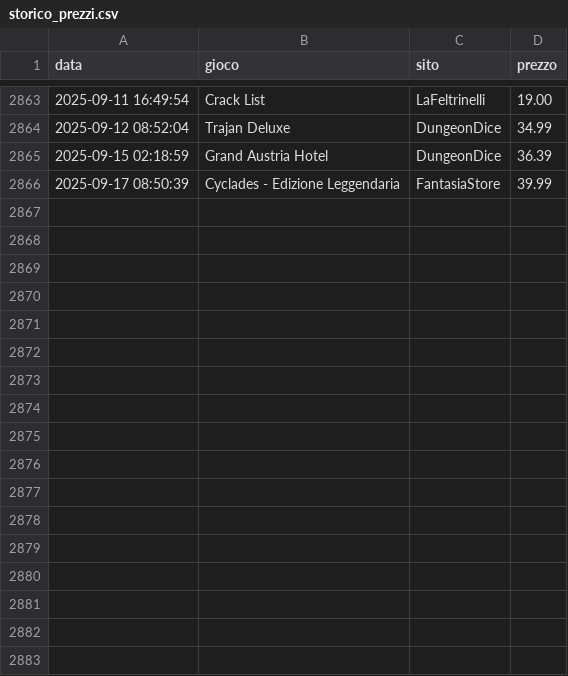
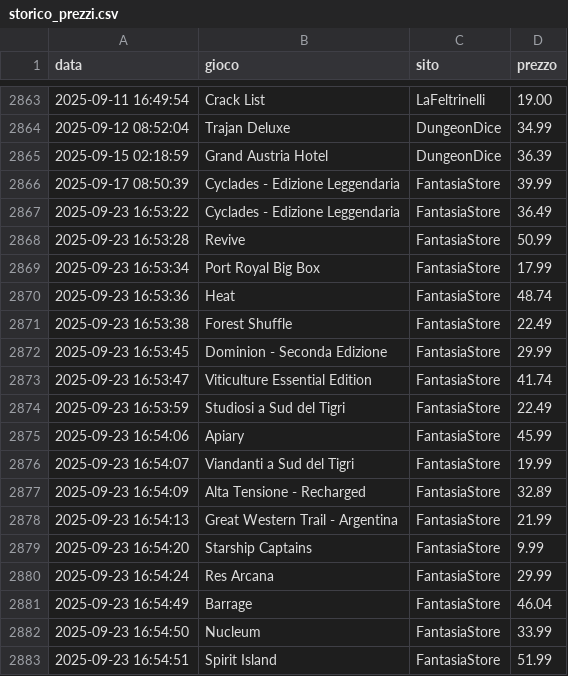
Before and after one commit to gigifacile/BGPrices, a CSV file: storico_prezzi.csv, drawn as a sheet; only a part is shown, gaps mark what is left out.

Commit message:
Aggiorna soglia minima, storico prezzi e prezzi attuali

```diff
--- a/storico_prezzi.csv
+++ b/storico_prezzi.csv
@@ -2866 +2866,18 @@ data,gioco,sito,prezzo
 2025-09-17 08:50:39,Cyclades - Edizione Leggendaria,FantasiaStore,39.99
+2025-09-23 16:53:22,Cyclades - Edizione Leggendaria,FantasiaStore,36.49
+2025-09-23 16:53:28,Revive,FantasiaStore,50.99
+2025-09-23 16:53:34,Port Royal Big Box,FantasiaStore,17.99
+2025-09-23 16:53:36,Heat,FantasiaStore,48.74
+2025-09-23 16:53:38,Forest Shuffle,FantasiaStore,22.49
+2025-09-23 16:53:45,Dominion - Seconda Edizione,FantasiaStore,29.99
+2025-09-23 16:53:47,Viticulture Essential Edition,FantasiaStore,41.74
+2025-09-23 16:53:59,Studiosi a Sud del Tigri,FantasiaStore,22.49
+2025-09-23 16:54:06,Apiary,FantasiaStore,45.99
+2025-09-23 16:54:07,Viandanti a Sud del Tigri,FantasiaStore,19.99
+2025-09-23 16:54:09,Alta Tensione - Recharged,FantasiaStore,32.89
+2025-09-23 16:54:13,Great Western Trail - Argentina,FantasiaStore,21.99
+2025-09-23 16:54:20,Starship Captains,FantasiaStore,9.99
+2025-09-23 16:54:24,Res Arcana,FantasiaStore,29.99
+2025-09-23 16:54:49,Barrage,FantasiaStore,46.04
+2025-09-23 16:54:50,Nucleum,FantasiaStore,33.99
+2025-09-23 16:54:51,Spirit Island,FantasiaStore,51.99
```
Also changed, not shown: 2 other files.
